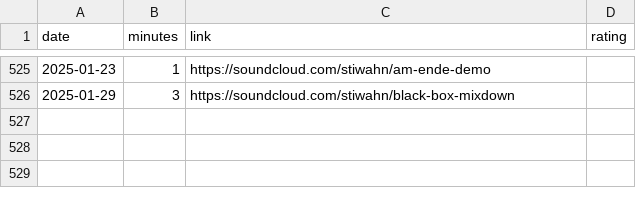
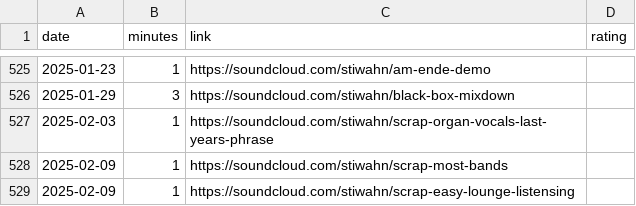
Before and after one commit to bummbummgarage/bummbummgarage.github.io, a CSV file: _data/sessions.csv, drawn as a sheet; only a part is shown, gaps mark what is left out; the diff names each change by its address in the sheet, - before the commit and + after, or states it on an @@ line.

Commit message:
Update sessions.csv

```diff
--- a/_data/sessions.csv
+++ b/_data/sessions.csv
+row 527: 2025-02-03 | 1 | https://soundcloud.com/stiwahn/scrap-organ-vocals-last-years-phrase
+row 528: 2025-02-09 | 1 | https://soundcloud.com/stiwahn/scrap-most-bands
+row 529: 2025-02-09 | 1 | https://soundcloud.com/stiwahn/scrap-easy-lounge-listensing
```
